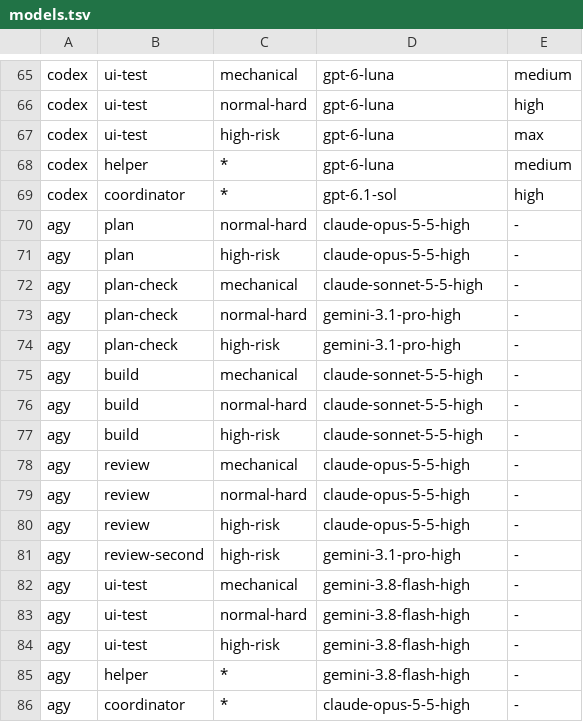
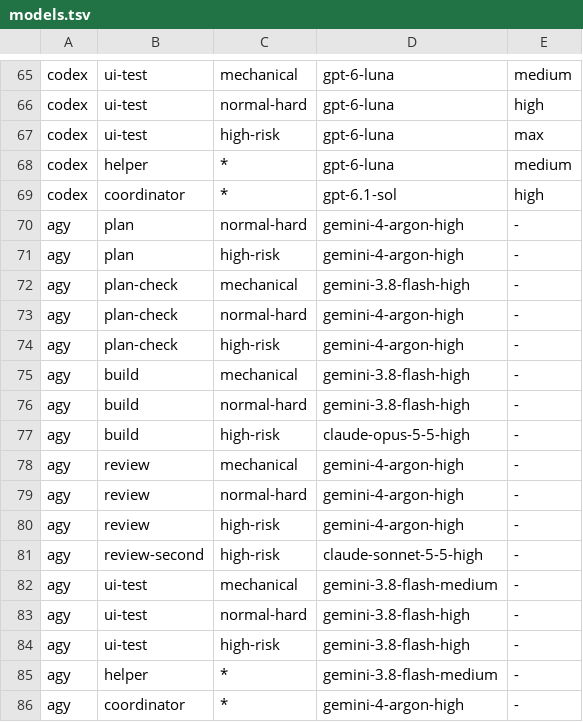
Before and after one commit to kartalbas/setup-ai-core, a TSV file: templates/.ai-core/models.tsv, drawn as a sheet; only a part is shown, gaps mark what is left out.

Commit message:
Staff agy on Gemini 4 Argon and Flash (#162)
agy no longer offers gemini-3.1-pro-high, so its plan check and second high-risk review would fail. Argon takes the rows where Claude runs Fable or Opus, Flash where Claude runs Sonnet or Haiku; agy's Opus builds high-risk packages so their Argon review is by another model, and agy's Sonnet gives the second high-risk reading.

```diff
--- a/templates/.ai-core/models.tsv
+++ b/templates/.ai-core/models.tsv
@@ -69,18 +69,18 @@ codex	helper	*	gpt-6-luna	medium
 codex	coordinator	*	gpt-6.1-sol	high
-agy	plan	normal-hard	claude-opus-5-5-high	-
-agy	plan	high-risk	claude-opus-5-5-high	-
-agy	plan-check	mechanical	claude-sonnet-5-5-high	-
-agy	plan-check	normal-hard	gemini-3.1-pro-high	-
-agy	plan-check	high-risk	gemini-3.1-pro-high	-
-agy	build	mechanical	claude-sonnet-5-5-high	-
-agy	build	normal-hard	claude-sonnet-5-5-high	-
-agy	build	high-risk	claude-sonnet-5-5-high	-
-agy	review	mechanical	claude-opus-5-5-high	-
-agy	review	normal-hard	claude-opus-5-5-high	-
-agy	review	high-risk	claude-opus-5-5-high	-
-agy	review-second	high-risk	gemini-3.1-pro-high	-
-agy	ui-test	mechanical	gemini-3.8-flash-high	-
+agy	plan	normal-hard	gemini-4-argon-high	-
+agy	plan	high-risk	gemini-4-argon-high	-
+agy	plan-check	mechanical	gemini-3.8-flash-high	-
+agy	plan-check	normal-hard	gemini-4-argon-high	-
+agy	plan-check	high-risk	gemini-4-argon-high	-
+agy	build	mechanical	gemini-3.8-flash-high	-
+agy	build	normal-hard	gemini-3.8-flash-high	-
+agy	build	high-risk	claude-opus-5-5-high	-
+agy	review	mechanical	gemini-4-argon-high	-
+agy	review	normal-hard	gemini-4-argon-high	-
+agy	review	high-risk	gemini-4-argon-high	-
+agy	review-second	high-risk	claude-sonnet-5-5-high	-
+agy	ui-test	mechanical	gemini-3.8-flash-medium	-
 agy	ui-test	normal-hard	gemini-3.8-flash-high	-
 agy	ui-test	high-risk	gemini-3.8-flash-high	-
-agy	helper	*	gemini-3.8-flash-high	-
-agy	coordinator	*	claude-opus-5-5-high	-
+agy	helper	*	gemini-3.8-flash-medium	-
+agy	coordinator	*	gemini-4-argon-high	-
```
